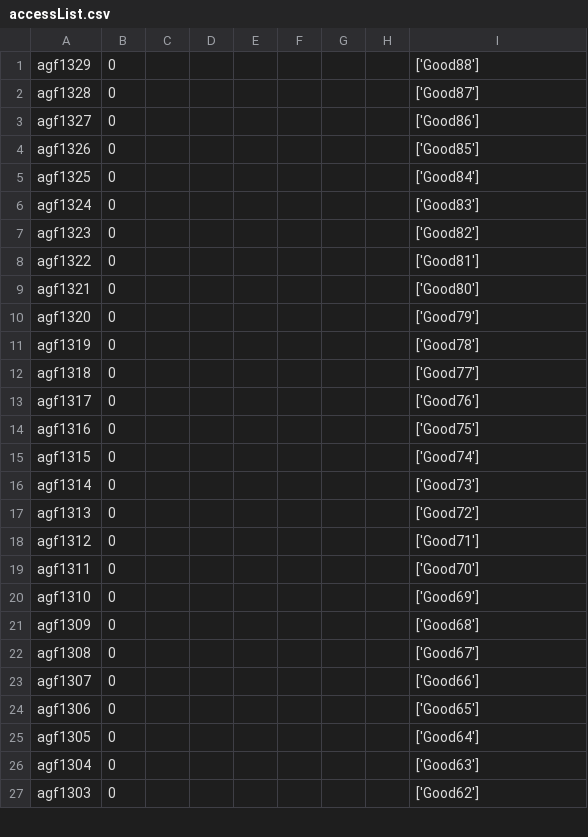
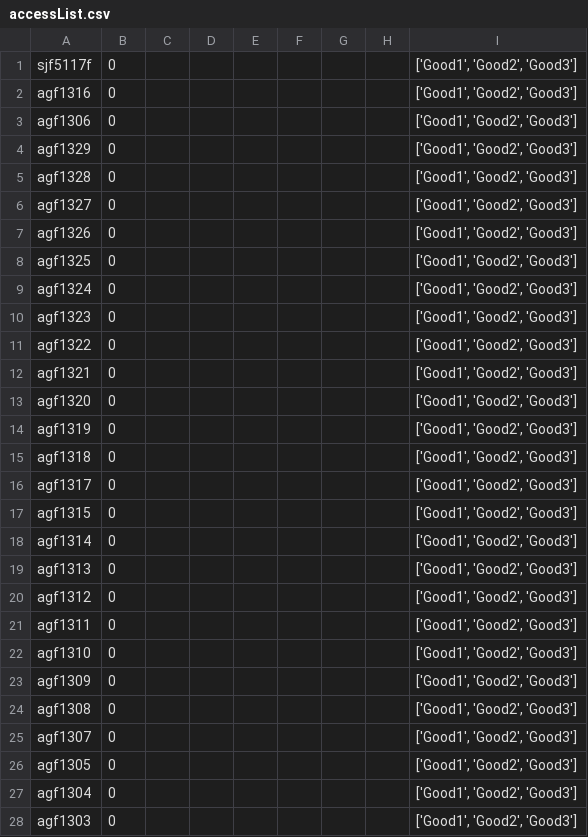
Before and after one commit to dmanla/ParkPow_GateServer, a CSV file: configDir/accessList.csv, drawn as a sheet; only a part is shown; the diff covers the shown part only.

```diff
--- a/configDir/accessList.csv
+++ b/configDir/accessList.csv
@@ -1,27 +1,28 @@
-agf1329,0,,,,,,,['Good88']
-agf1328,0,,,,,,,['Good87']
-agf1327,0,,,,,,,['Good86']
-agf1326,0,,,,,,,['Good85']
-agf1325,0,,,,,,,['Good84']
-agf1324,0,,,,,,,['Good83']
-agf1323,0,,,,,,,['Good82']
-agf1322,0,,,,,,,['Good81']
-agf1321,0,,,,,,,['Good80']
-agf1320,0,,,,,,,['Good79']
-agf1319,0,,,,,,,['Good78']
-agf1318,0,,,,,,,['Good77']
-agf1317,0,,,,,,,['Good76']
-agf1316,0,,,,,,,['Good75']
-agf1315,0,,,,,,,['Good74']
-agf1314,0,,,,,,,['Good73']
-agf1313,0,,,,,,,['Good72']
-agf1312,0,,,,,,,['Good71']
-agf1311,0,,,,,,,['Good70']
-agf1310,0,,,,,,,['Good69']
-agf1309,0,,,,,,,['Good68']
-agf1308,0,,,,,,,['Good67']
-agf1307,0,,,,,,,['Good66']
-agf1306,0,,,,,,,['Good65']
-agf1305,0,,,,,,,['Good64']
-agf1304,0,,,,,,,['Good63']
-agf1303,0,,,,,,,['Good62']
+sjf5117f,0,,,,,,,"['Good1', 'Good2', 'Good3']"
+agf1316,0,,,,,,,"['Good1', 'Good2', 'Good3']"
+agf1306,0,,,,,,,"['Good1', 'Good2', 'Good3']"
+agf1329,0,,,,,,,"['Good1', 'Good2', 'Good3']"
+agf1328,0,,,,,,,"['Good1', 'Good2', 'Good3']"
+agf1327,0,,,,,,,"['Good1', 'Good2', 'Good3']"
+agf1326,0,,,,,,,"['Good1', 'Good2', 'Good3']"
+agf1325,0,,,,,,,"['Good1', 'Good2', 'Good3']"
+agf1324,0,,,,,,,"['Good1', 'Good2', 'Good3']"
+agf1323,0,,,,,,,"['Good1', 'Good2', 'Good3']"
+agf1322,0,,,,,,,"['Good1', 'Good2', 'Good3']"
+agf1321,0,,,,,,,"['Good1', 'Good2', 'Good3']"
+agf1320,0,,,,,,,"['Good1', 'Good2', 'Good3']"
+agf1319,0,,,,,,,"['Good1', 'Good2', 'Good3']"
+agf1318,0,,,,,,,"['Good1', 'Good2', 'Good3']"
+agf1317,0,,,,,,,"['Good1', 'Good2', 'Good3']"
+agf1315,0,,,,,,,"['Good1', 'Good2', 'Good3']"
+agf1314,0,,,,,,,"['Good1', 'Good2', 'Good3']"
+agf1313,0,,,,,,,"['Good1', 'Good2', 'Good3']"
+agf1312,0,,,,,,,"['Good1', 'Good2', 'Good3']"
+agf1311,0,,,,,,,"['Good1', 'Good2', 'Good3']"
+agf1310,0,,,,,,,"['Good1', 'Good2', 'Good3']"
+agf1309,0,,,,,,,"['Good1', 'Good2', 'Good3']"
+agf1308,0,,,,,,,"['Good1', 'Good2', 'Good3']"
+agf1307,0,,,,,,,"['Good1', 'Good2', 'Good3']"
+agf1305,0,,,,,,,"['Good1', 'Good2', 'Good3']"
+agf1304,0,,,,,,,"['Good1', 'Good2', 'Good3']"
+agf1303,0,,,,,,,"['Good1', 'Good2', 'Good3']"
```
Also changed, not shown: 1 removed row and 73 edited cells elsewhere in this file, 2 other files.
